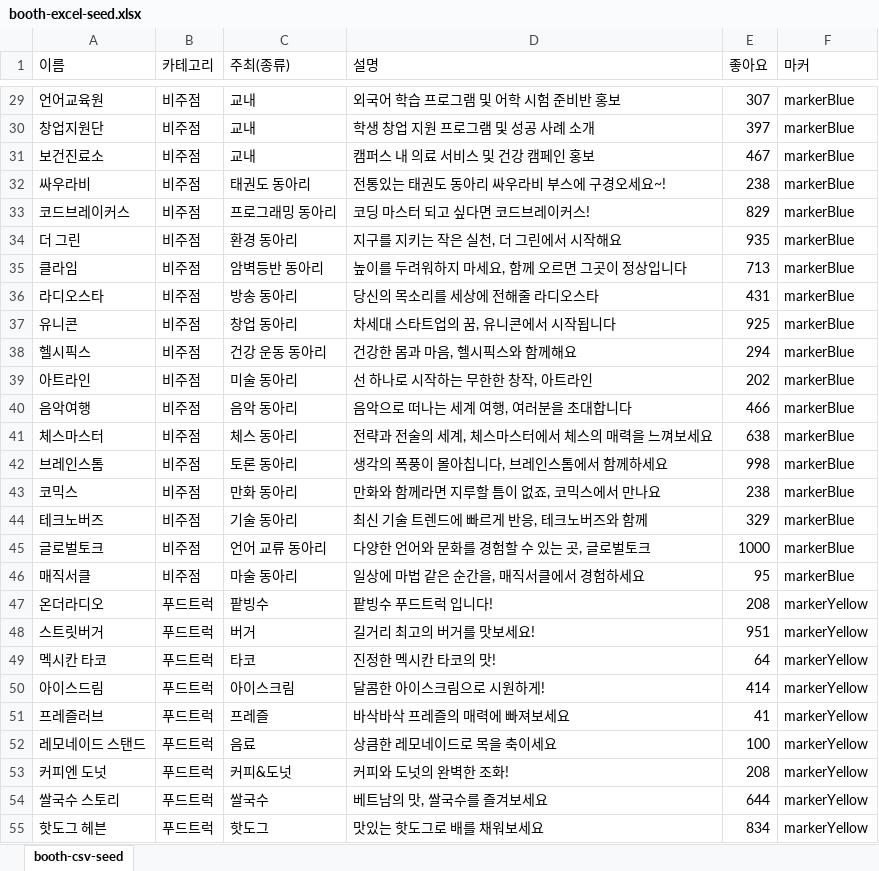
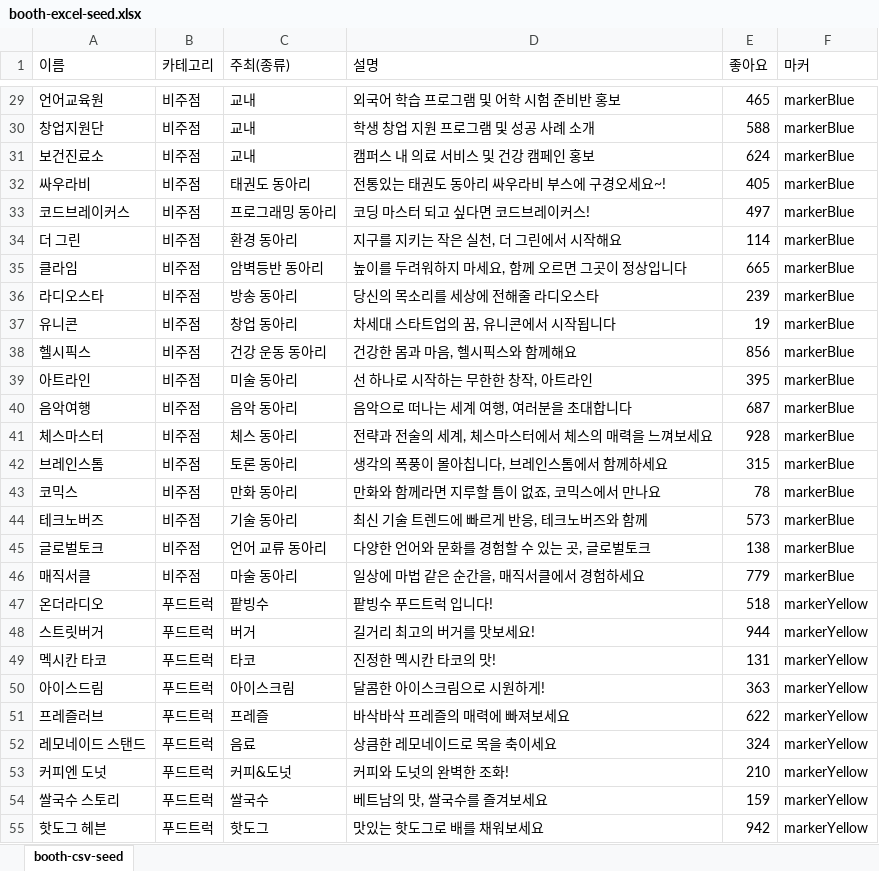
Before and after one commit to kimseonhee126/INU-Festival-BE, an Excel workbook: public/stylesheets/booth-excel-seed.xlsx, sheet booth-csv-seed, drawn as a sheet; only a part is shown, gaps mark what is left out; values as stored, in another font and other column widths than the file's, no borders; the diff covers the shown part only; the diff names each change by its address in the sheet, - before the commit and + after, or states it on an @@ line.

```diff
--- a/public/stylesheets/booth-excel-seed.xlsx (sheet booth-csv-seed)
+++ b/public/stylesheets/booth-excel-seed.xlsx (sheet booth-csv-seed)
-E29 (좋아요): 307
+E29 (좋아요): 465
-E30 (좋아요): 397
+E30 (좋아요): 588
-E31 (좋아요): 467
+E31 (좋아요): 624
-E32 (좋아요): 238
+E32 (좋아요): 405
-E33 (좋아요): 829
+E33 (좋아요): 497
-E34 (좋아요): 935
+E34 (좋아요): 114
-E35 (좋아요): 713
+E35 (좋아요): 665
-E36 (좋아요): 431
+E36 (좋아요): 239
-E37 (좋아요): 925
+E37 (좋아요): 19
-E38 (좋아요): 294
+E38 (좋아요): 856
-E39 (좋아요): 202
+E39 (좋아요): 395
-E40 (좋아요): 466
+E40 (좋아요): 687
-E41 (좋아요): 638
+E41 (좋아요): 928
-E42 (좋아요): 998
+E42 (좋아요): 315
-E43 (좋아요): 238
+E43 (좋아요): 78
-E44 (좋아요): 329
+E44 (좋아요): 573
-E45 (좋아요): 1000
+E45 (좋아요): 138
-E46 (좋아요): 95
+E46 (좋아요): 779
-E47 (좋아요): 208
+E47 (좋아요): 518
-E48 (좋아요): 951
+E48 (좋아요): 944
-E49 (좋아요): 64
+E49 (좋아요): 131
-E50 (좋아요): 414
+E50 (좋아요): 363
-E51 (좋아요): 41
+E51 (좋아요): 622
-E52 (좋아요): 100
+E52 (좋아요): 324
-E53 (좋아요): 208
+E53 (좋아요): 210
-E54 (좋아요): 644
+E54 (좋아요): 159
-E55 (좋아요): 834
+E55 (좋아요): 942
```
Also changed, not shown: 50 edited cells elsewhere in this sheet, public/stylesheets/boothday-excel-seed.xlsx, 7 other files.
